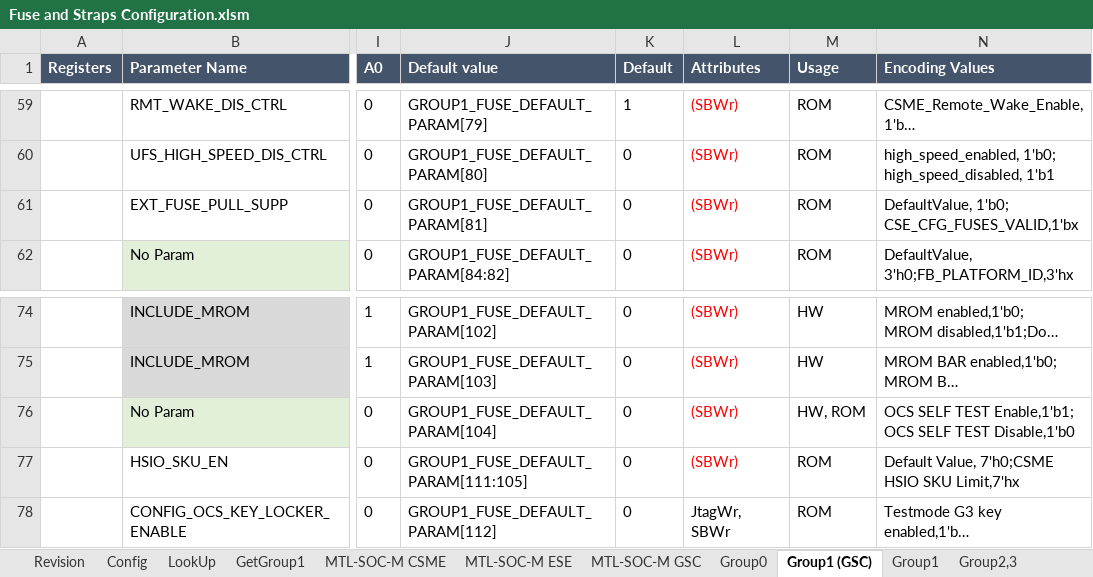
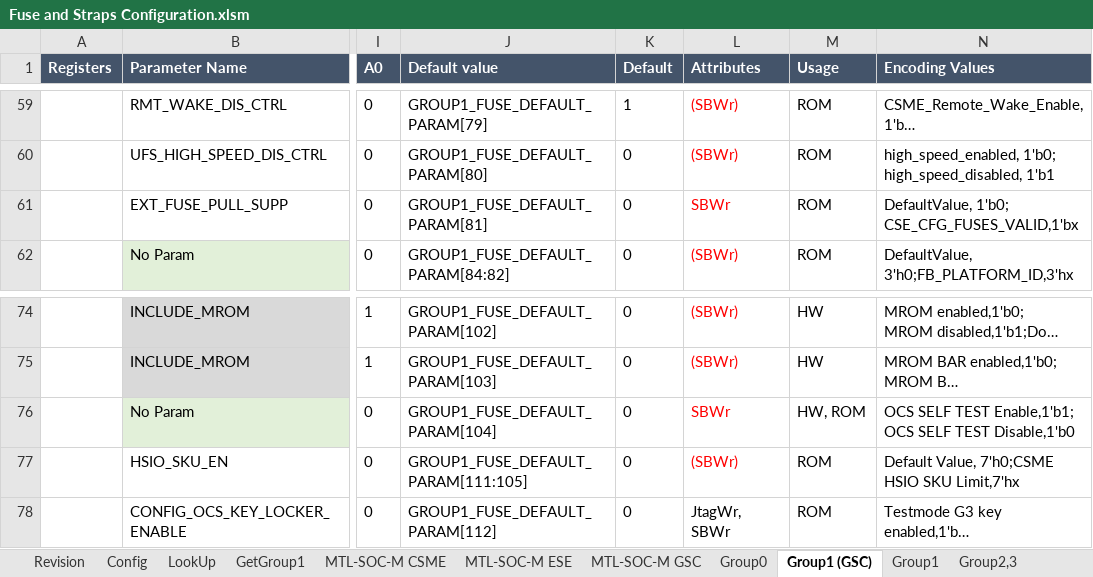
Before and after one commit to jasonx-tsao/exp_vtb, an Excel workbook: ArchSpecs/Working/Fuse and Straps Configuration.xlsm, sheet Group1 (GSC), drawn as a sheet; only a part is shown, gaps mark what is left out; long unchanged cells end in …; values as stored, in another font and other column widths than the file's, no borders; conditional formats not drawn; the diff names each change by its address in the sheet, - before the commit and + after, or states it on an @@ line.

```diff
--- a/ArchSpecs/Working/Fuse and Straps Configuration.xlsm (sheet Group1 (GSC))
+++ b/ArchSpecs/Working/Fuse and Straps Configuration.xlsm (sheet Group1 (GSC))
-L61 (Attributes): (SBWr)
+L61 (Attributes): SBWr
-L76 (Attributes): (SBWr)
+L76 (Attributes): SBWr
```
Also changed, not shown: sheet Revision.
